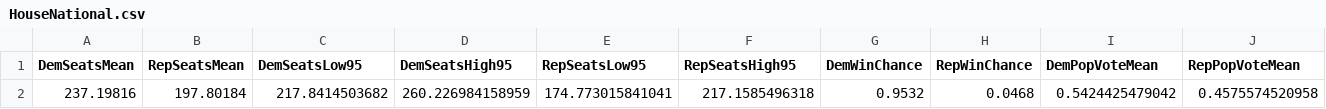
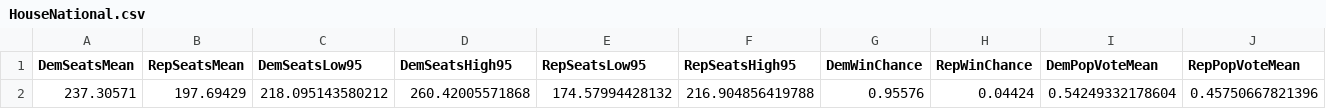
Before and after one commit to jkappelmeier/jkappelmeier.github.io, a CSV file: Data/HouseNational.csv, drawn as a sheet; only a part is shown; removed rows and columns are numbered as before the commit, all else as after; rows hold the shown columns only; the diff names each change by its address in the sheet, - before the commit and + after, or states it on an @@ line.

Commit message:
Update Data/HouseNational.csv from MATLAB

```diff
--- a/Data/HouseNational.csv
+++ b/Data/HouseNational.csv
-row 2: 237.19816 | 197.80184 | 217.8414503682 | 260.226984158959 | 174.773015841041 | 217.1585496318 | 0.9532 | 0.0468 | 0.5424425479042 | 0.4575574520958
+row 2: 237.30571 | 197.69429 | 218.095143580212 | 260.42005571868 | 174.57994428132 | 216.904856419788 | 0.95576 | 0.04424 | 0.54249332178604 | 0.45750667821396
```
